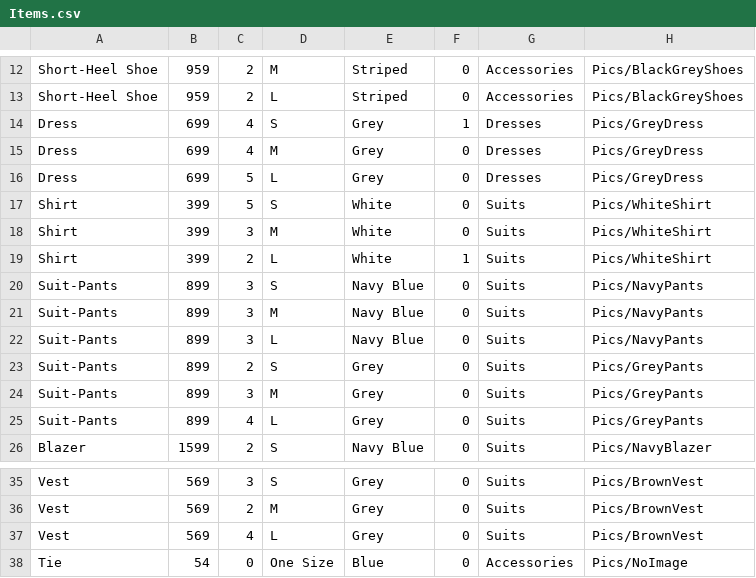
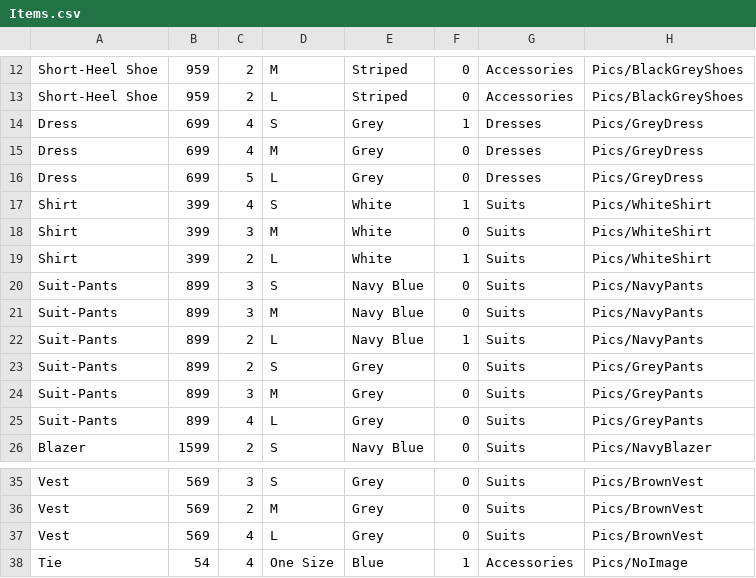
Before and after one commit to TobiasGoransson/SOS23Fashion, a CSV file: bin/Debug/net6.0-windows/Items/Items.csv, drawn as a sheet; only a part is shown, gaps mark what is left out.

```diff
--- a/bin/Debug/net6.0-windows/Items/Items.csv
+++ b/bin/Debug/net6.0-windows/Items/Items.csv
@@ -16,3 +16,3 @@ Dress;699;4;M;Grey;0;Dresses;Pics/GreyDress
 Dress;699;5;L;Grey;0;Dresses;Pics/GreyDress
-Shirt;399;5;S;White;0;Suits;Pics/WhiteShirt
+Shirt;399;4;S;White;1;Suits;Pics/WhiteShirt
 Shirt;399;3;M;White;0;Suits;Pics/WhiteShirt
@@ -21,3 +21,3 @@ Suit-Pants;899;3;S;Navy Blue;0;Suits;Pics/NavyPants
 Suit-Pants;899;3;M;Navy Blue;0;Suits;Pics/NavyPants
-Suit-Pants;899;3;L;Navy Blue;0;Suits;Pics/NavyPants
+Suit-Pants;899;2;L;Navy Blue;1;Suits;Pics/NavyPants
 Suit-Pants;899;2;S;Grey;0;Suits;Pics/GreyPants
@@ -37,2 +37,2 @@ Vest;569;2;M;Grey;0;Suits;Pics/BrownVest
 Vest;569;4;L;Grey;0;Suits;Pics/BrownVest
-Tie;54;0;One Size;Blue;0;Accessories;Pics/NoImage
+Tie;54;4;One Size;Blue;1;Accessories;Pics/NoImage
```
Also changed, not shown: bin/Debug/net6.0-windows/OrderLists/AllOrders.csv, 7 other files.
